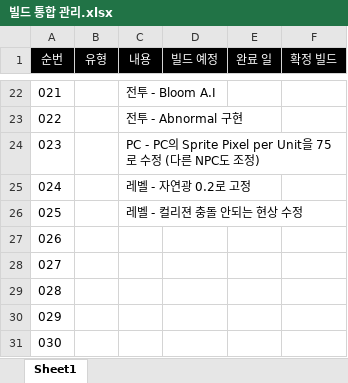
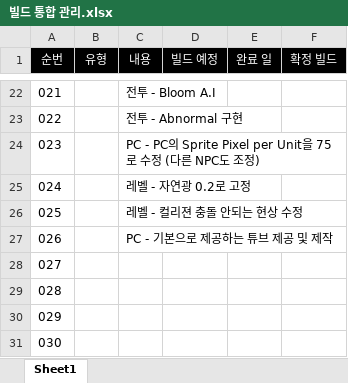
Before and after one commit to WolfPack-1/2D-Side-View-Roguelike, an Excel workbook: DesignDocs/Design/발주 문서/빌드 통합 관리.xlsx, sheet Sheet1, drawn as a sheet; only a part is shown, gaps mark what is left out; values as stored, in another font and other column widths than the file's, no borders; the diff names each change by its address in the sheet, - before the commit and + after, or states it on an @@ line.

```diff
--- a/DesignDocs/Design/발주 문서/빌드 통합 관리.xlsx (sheet Sheet1)
+++ b/DesignDocs/Design/발주 문서/빌드 통합 관리.xlsx (sheet Sheet1)
-C27 (내용): (empty)
+C27 (내용): PC - 기본으로 제공하는 튜브 제공 및 제작
```
Also changed, not shown: 10 other files.
